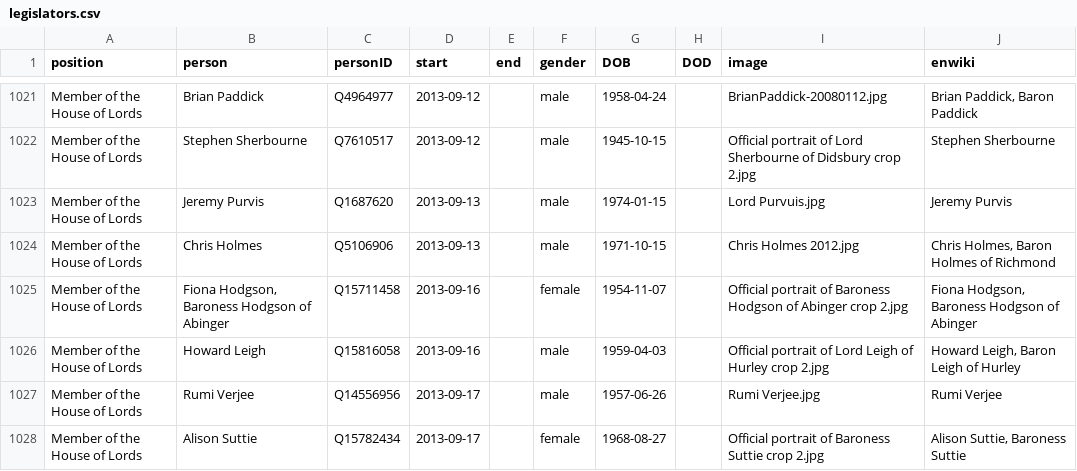
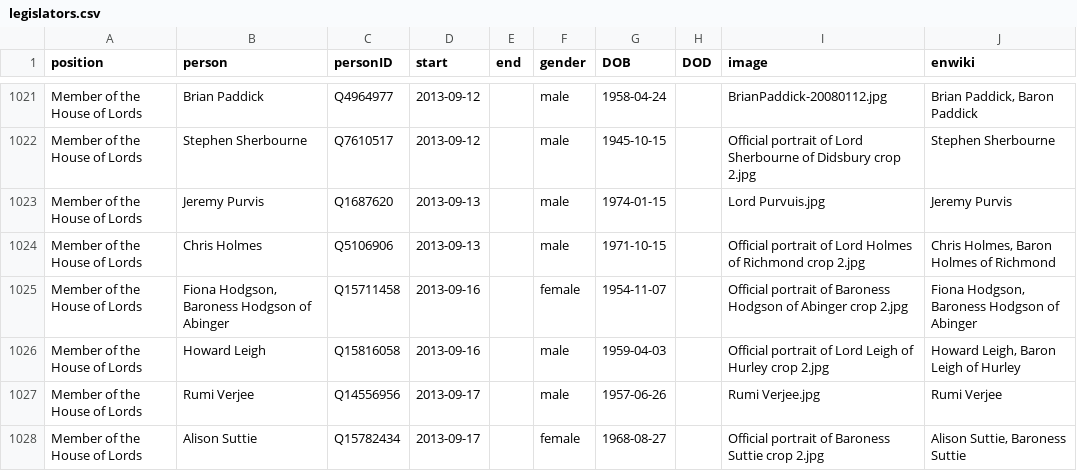
Before and after one commit to every-politician-scrapers/united-kingdom-cabinet, a CSV file: html/legislators.csv, drawn as a sheet; only a part is shown, gaps mark what is left out; the diff covers the shown part only.

```diff
--- a/html/legislators.csv
+++ b/html/legislators.csv
@@ -1023,3 +1023,3 @@ Member of the House of Lords,Stephen Sherbourne,Q7610517,2013-09-12,,male,1945-1
 Member of the House of Lords,Jeremy Purvis,Q1687620,2013-09-13,,male,1974-01-15,,Lord Purvuis.jpg,Jeremy Purvis
-Member of the House of Lords,Chris Holmes,Q5106906,2013-09-13,,male,1971-10-15,,Chris Holmes 2012.jpg,"Chris Holmes, Baron Holmes of Richmond"
+Member of the House of Lords,Chris Holmes,Q5106906,2013-09-13,,male,1971-10-15,,Official portrait of Lord Holmes of Richmond crop 2.jpg,"Chris Holmes, Baron Holmes of Richmond"
 Member of the House of Lords,"Fiona Hodgson, Baroness Hodgson of Abinger",Q15711458,2013-09-16,,female,1954-11-07,,Official portrait of Baroness Hodgson of Abinger crop 2.jpg,"Fiona Hodgson, Baroness Hodgson of Abinger"
```
Also changed, not shown: 4 edited cells elsewhere in this file, html/holders21.csv.
